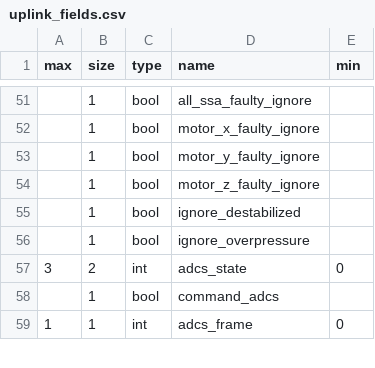
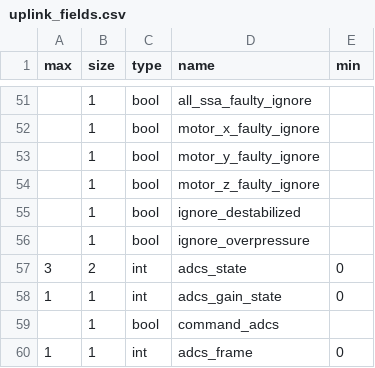
Before and after one commit to pathfinder-for-autonomous-navigation/FlightSoftware, a CSV file: src/FCCode/comms/autogen/uplink_fields.csv, drawn as a sheet; only a part is shown, gaps mark what is left out.

```diff
--- a/src/FCCode/comms/autogen/uplink_fields.csv
+++ b/src/FCCode/comms/autogen/uplink_fields.csv
@@ -57,2 +57,3 @@ max,size,type,name,min
 3,2,int,adcs_state,0
+1,1,int,adcs_gain_state,0
 ,1,bool,command_adcs,
```
Also changed, not shown: src/FCCode/comms/autogen/downlink_fields.csv, 9 other files.
